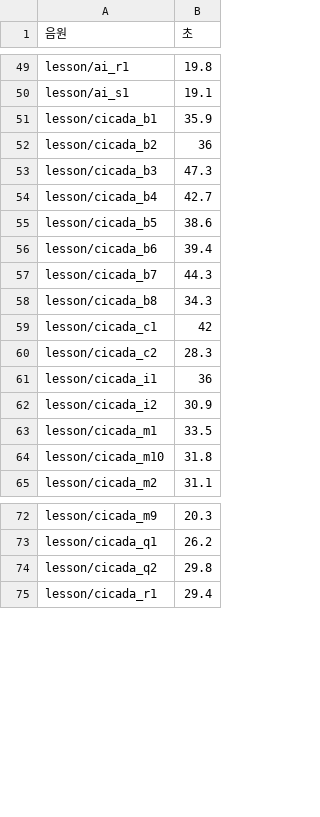
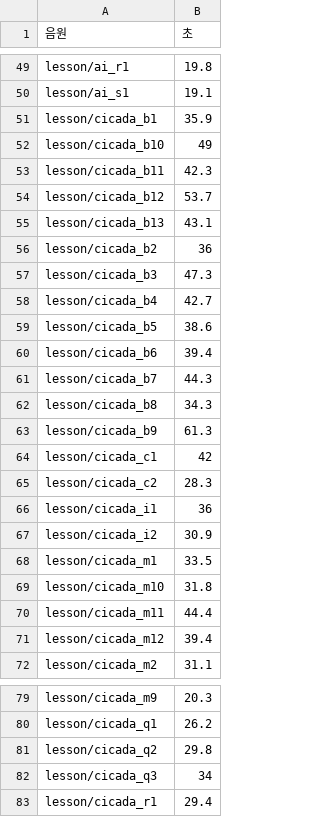
Before and after one commit to cordmin/HYUNDAI, a CSV file: lessons/음원길이.csv, drawn as a sheet; only a part is shown, gaps mark what is left out; the diff names each change by its address in the sheet, - before the commit and + after, or states it on an @@ line.

```diff
--- a/lessons/음원길이.csv
+++ b/lessons/음원길이.csv
+row 52: lesson/cicada_b10 | 49
+row 53: lesson/cicada_b11 | 42.3
+row 54: lesson/cicada_b12 | 53.7
+row 55: lesson/cicada_b13 | 43.1
+row 63: lesson/cicada_b9 | 61.3
+row 70: lesson/cicada_m11 | 44.4
+row 71: lesson/cicada_m12 | 39.4
+row 82: lesson/cicada_q3 | 34
```
Also changed, not shown: voice/수업-대본.csv, 33 other files.
